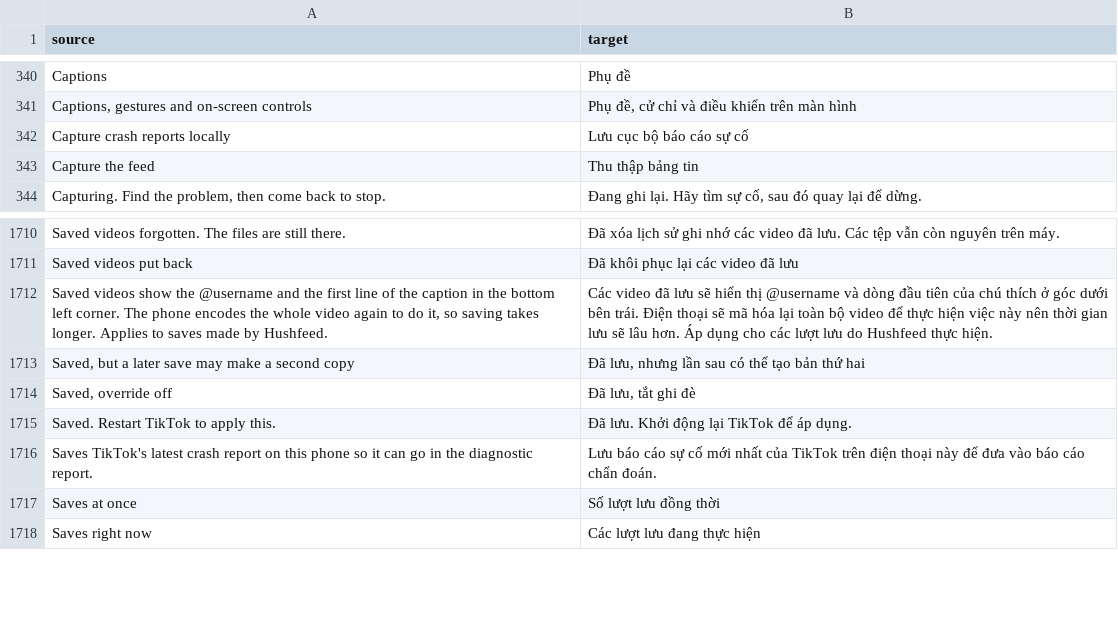
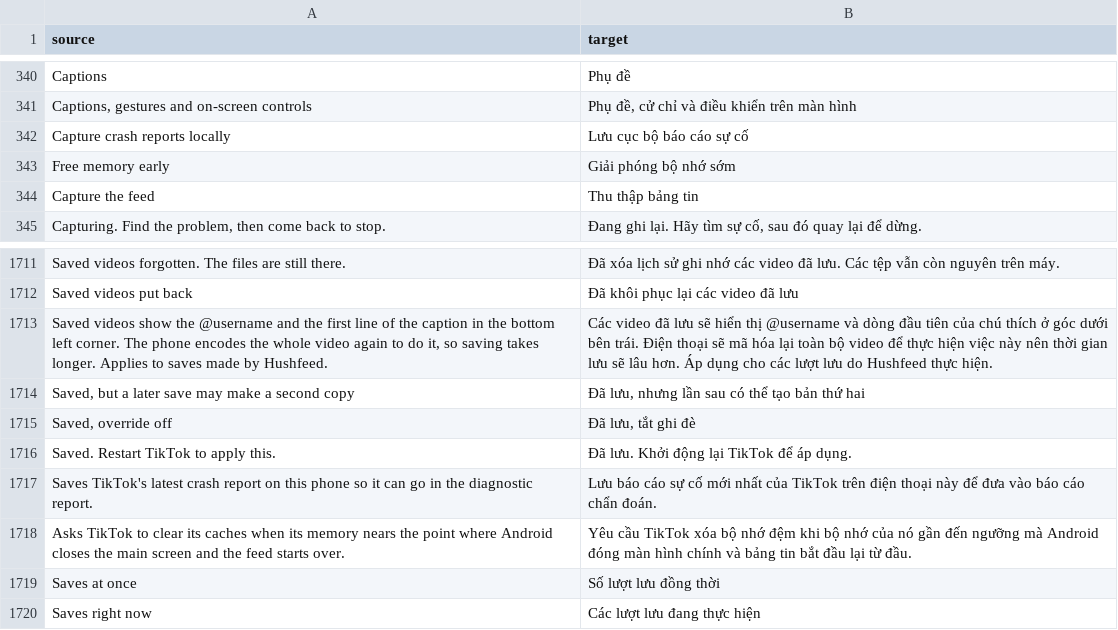
Before and after one commit to SysAdminDoc/HushFeed, a CSV file: extensions/tiktok/src/main/l10n/vi.csv, drawn as a sheet; only a part is shown, gaps mark what is left out; the diff names each change by its address in the sheet, - before the commit and + after, or states it on an @@ line.

Commit message:
feat(diagnostics): ask TikTok to trim its caches before Android closes the main screen
After each garbage collection Android's ActivityThread checks the Java
heap, and past three quarters of the limit it has the system destroy the
app's stopped screens. A report showed 462 of 512 MB just before the main
screen went, and the feed started over when the reader came back.

HeapRelief watches the same moment the same way ActivityThread does: a
weakly held sentinel whose finalizer reads the heap after each collection
and leaves the next one, so nothing runs between collections. Past five
eighths it posts TRIM_MEMORY_RUNNING_LOW to the main thread and hands it to
the application and every live screen. On 47.9.3 that reaches
AwemeHostApplication.onTrimMemory, whose TrimMemoryTask trims Fresco as
OnCloseToDalvikHeapLimit and calls System.gc(), plus the callbacks TikTok
registered (Keva's cache, a search bitmap pool and others). Background
levels are left alone since TikTok reads those as the app leaving the
screen.

At most one trim a minute, five after one that freed under 16 MB, so a
heap held by something no trim reaches isn't trimmed over and over. The
lowest reading in the ten seconds after a trim goes to a JAVA HEAP report
section and an info line, so a report says whether it helped.

On by default: it does nothing below five eighths (the S22 soak sat near
110 of 512 MB), the trim is the one Android itself sends a running app,
and the alternative at three quarters is losing the feed. The switch sits
on the Diagnostics page beside crash capture, and a paused build reads it
as off.

Refs #419

```diff
--- a/extensions/tiktok/src/main/l10n/vi.csv
+++ b/extensions/tiktok/src/main/l10n/vi.csv
+row 343: Free memory early | Giải phóng bộ nhớ sớm
+row 1718: Asks TikTok to clear its caches when its memory nears the point where Android closes the main screen and the feed starts over. | Yêu cầu TikTok xóa bộ nhớ đệm khi bộ nhớ của nó gần đến ngưỡng mà Android đóng màn hình chính và bảng tin bắt đầu lại từ đầu.
```
Also changed, not shown: extensions/tiktok/src/main/l10n/ar.tsv, extensions/tiktok/src/main/l10n/az.tsv, 32 other files.
